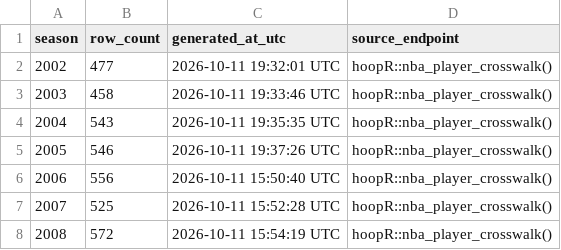
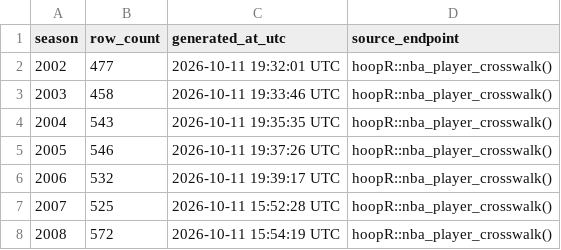
Before and after one commit to sportsdataverse/hoopR-nba-data, a CSV file: nba/crosswalk/nba_player_crosswalk_in_data_repo.csv, drawn as a sheet; only a part is shown.

Commit message:
NBA Data Update (Start: 2006 End: 2006)

```diff
--- a/nba/crosswalk/nba_player_crosswalk_in_data_repo.csv
+++ b/nba/crosswalk/nba_player_crosswalk_in_data_repo.csv
@@ -5,3 +5,3 @@ season,row_count,generated_at_utc,source_endpoint
 2005,546,2026-10-11 19:37:26 UTC,hoopR::nba_player_crosswalk()
-2006,556,2026-10-11 15:50:40 UTC,hoopR::nba_player_crosswalk()
+2006,532,2026-10-11 19:39:17 UTC,hoopR::nba_player_crosswalk()
 2007,525,2026-10-11 15:52:28 UTC,hoopR::nba_player_crosswalk()
```
Also changed, not shown: nba/crosswalk/nba_team_crosswalk_in_data_repo.csv, 2 other files.
